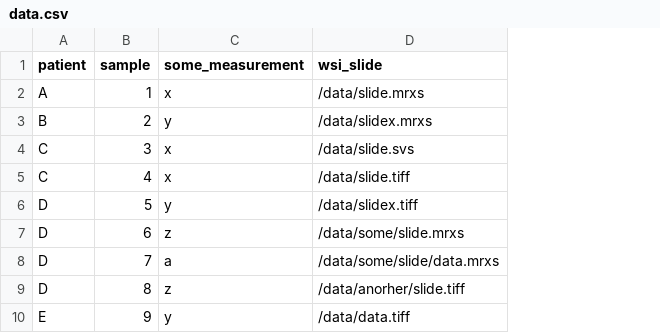
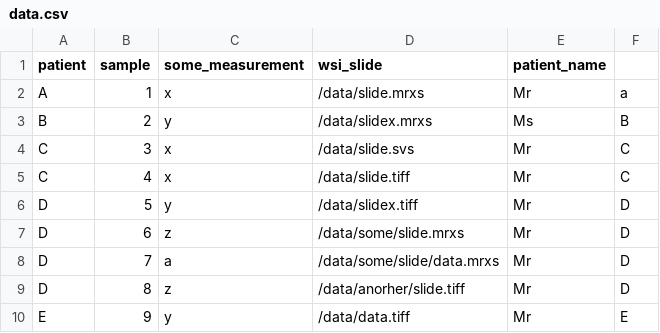
Before and after one commit to BBMRI-ERIC/csv2cbio, a CSV file: example/data.csv, drawn as a sheet; the diff names each change by its address in the sheet, - before the commit and + after, or states it on an @@ line.

Commit message:
New cbioportal loading strategy. Fix bugs on importing the example study

```diff
--- a/example/data.csv
+++ b/example/data.csv
+column E (patient_name), rows 2-10: Mr | Ms | Mr | Mr | Mr | Mr | Mr | Mr | Mr
+column F, rows 2-10: a | B | C | C | D | D | D | D | E
```
Also changed, not shown: 21 other files.
